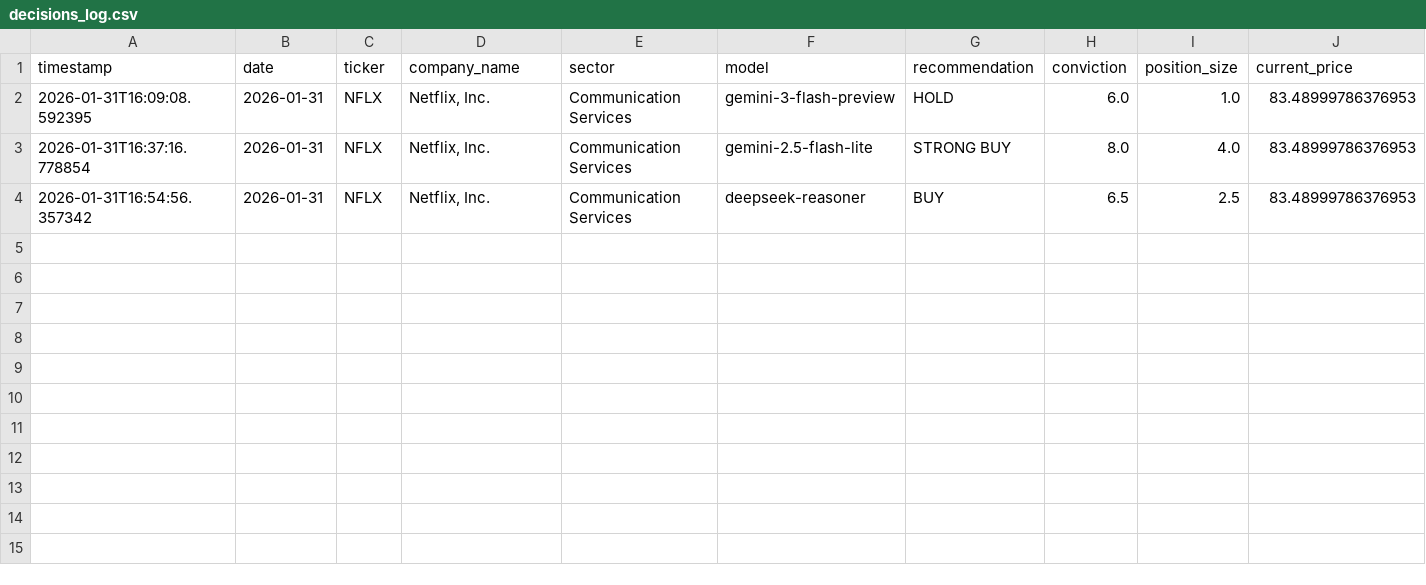
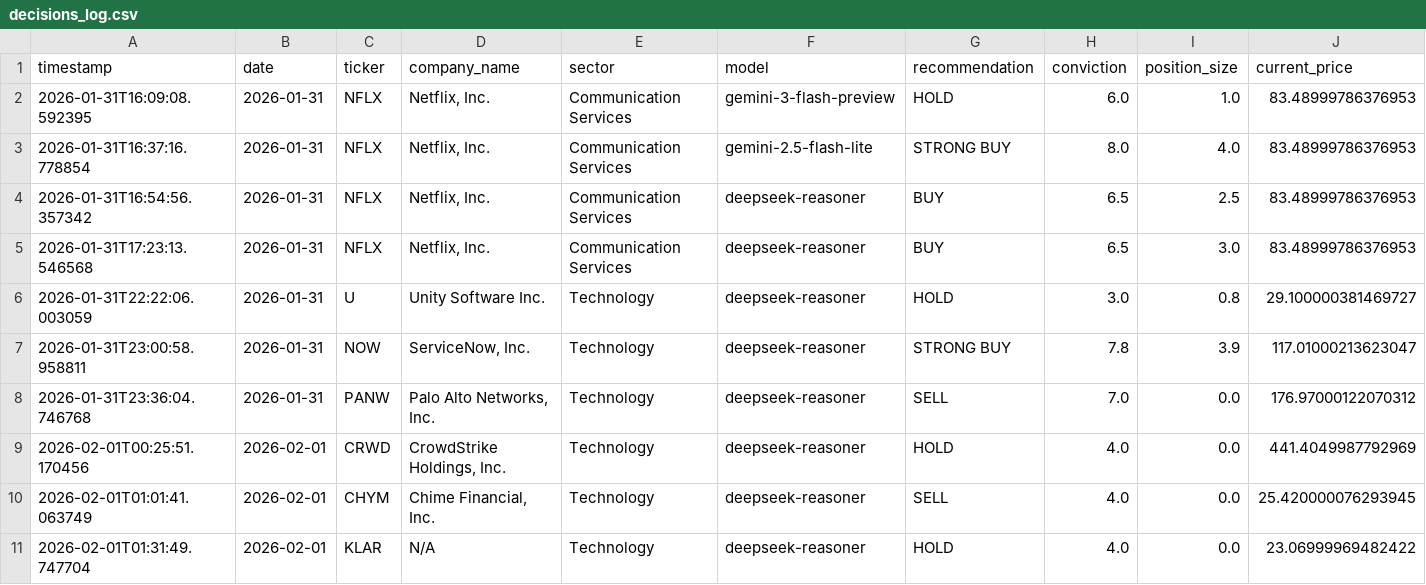
Before and after one commit to feiyanj/investment_automation, a CSV file: performance_logs/decisions_log.csv, drawn as a sheet; only a part is shown; rows hold the shown columns only; the diff names each change by its address in the sheet, - before the commit and + after, or states it on an @@ line.

Commit message:
logs update

```diff
--- a/performance_logs/decisions_log.csv
+++ b/performance_logs/decisions_log.csv
+row 5: 2026-01-31T17:23:13.546568 | 2026-01-31 | NFLX | Netflix, Inc. | Communication Services | deepseek-reasoner | BUY | 6.5 | 3.0 | 83.48999786376953
+row 6: 2026-01-31T22:22:06.003059 | 2026-01-31 | U | Unity Software Inc. | Technology | deepseek-reasoner | HOLD | 3.0 | 0.8 | 29.100000381469727
+row 7: 2026-01-31T23:00:58.958811 | 2026-01-31 | NOW | ServiceNow, Inc. | Technology | deepseek-reasoner | STRONG BUY | 7.8 | 3.9 | 117.01000213623047
+row 8: 2026-01-31T23:36:04.746768 | 2026-01-31 | PANW | Palo Alto Networks, Inc. | Technology | deepseek-reasoner | SELL | 7.0 | 0.0 | 176.97000122070312
+row 9: 2026-02-01T00:25:51.170456 | 2026-02-01 | CRWD | CrowdStrike Holdings, Inc. | Technology | deepseek-reasoner | HOLD | 4.0 | 0.0 | 441.4049987792969
+row 10: 2026-02-01T01:01:41.063749 | 2026-02-01 | CHYM | Chime Financial, Inc. | Technology | deepseek-reasoner | SELL | 4.0 | 0.0 | 25.420000076293945
+row 11: 2026-02-01T01:31:49.747704 | 2026-02-01 | KLAR | N/A | Technology | deepseek-reasoner | HOLD | 4.0 | 0.0 | 23.06999969482422
```
